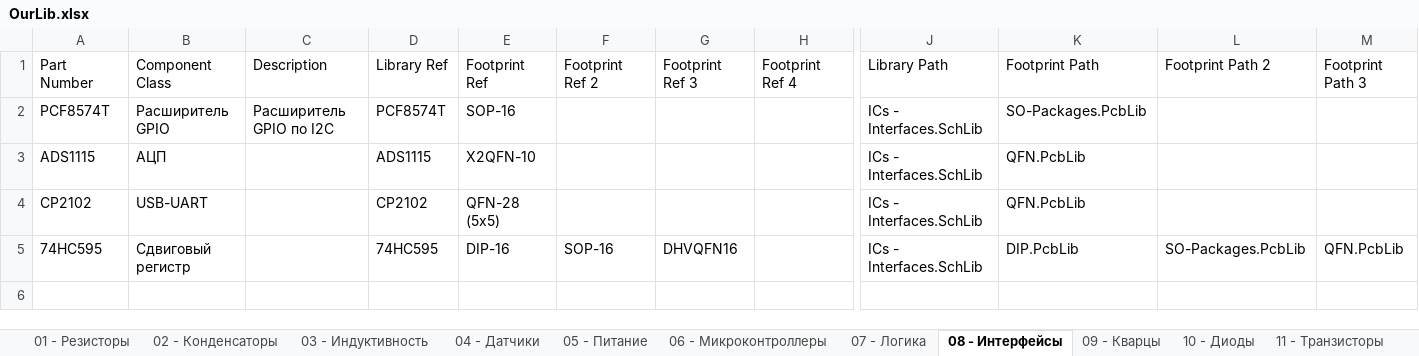
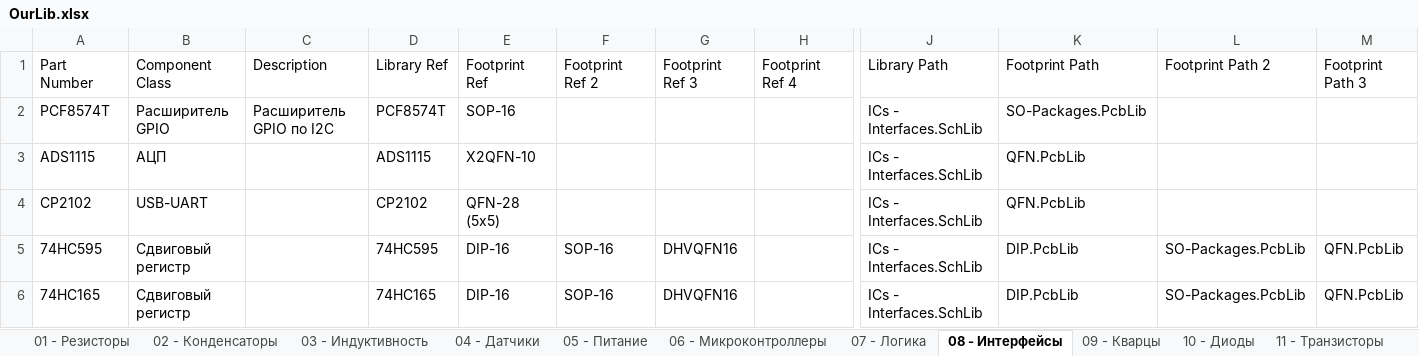
Before and after one commit to siroshy/my-altium-library, an Excel workbook: OurLib.xlsx, sheet 08 - Интерфейсы, drawn as a sheet; only a part is shown, gaps mark what is left out; values as stored, in another font and other column widths than the file's, no borders; rows hold the shown columns only; the diff names each change by its address in the sheet, - before the commit and + after, or states it on an @@ line.

```diff
--- a/OurLib.xlsx (sheet 08 - Интерфейсы)
+++ b/OurLib.xlsx (sheet 08 - Интерфейсы)
+row 6: 74HC165 | Сдвиговый регистр |  | 74HC165 | DIP-16 | SOP-16 | DHVQFN16 |  | ICs - Interfaces.SchLib | DIP.PcbLib | SO-Packages.PcbLib | QFN.PcbLib
```
Also changed, not shown: 2 other files.
